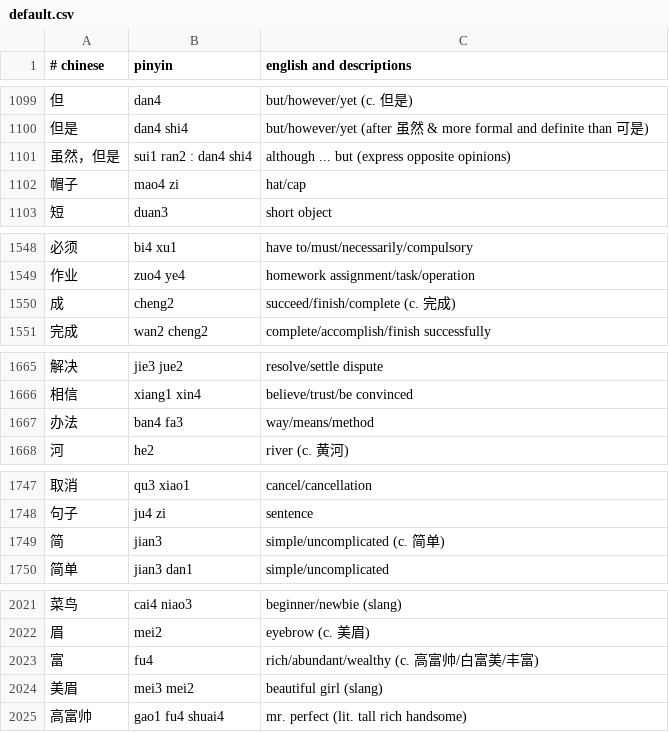
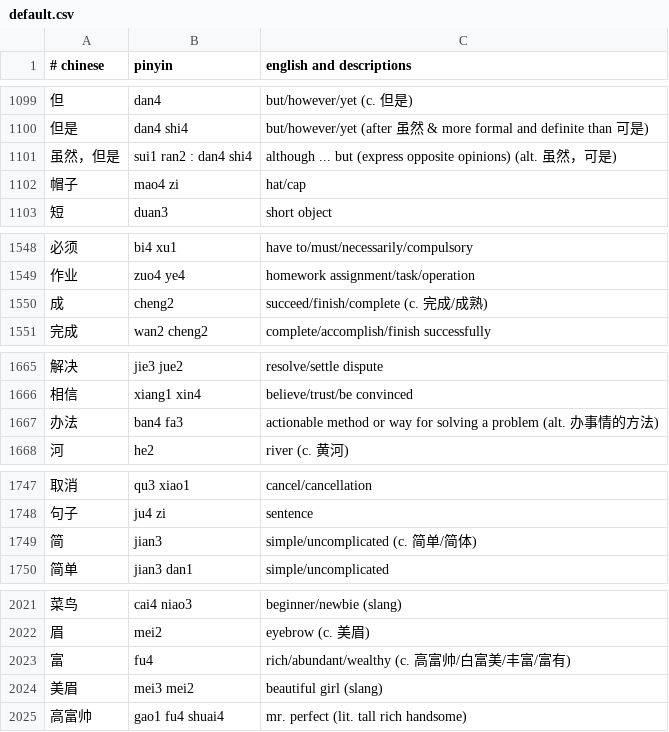
Before and after one commit to nickrusso42518/zhong, a CSV file: inputs/default.csv, drawn as a sheet; only a part is shown, gaps mark what is left out; the diff covers the shown part only.

```diff
--- a/inputs/default.csv
+++ b/inputs/default.csv
@@ -1100,3 +1100,3 @@
 但是,dan4 shi4,but/however/yet (after 虽然 & more formal and definite than 可是)
-虽然，但是,sui1 ran2 : dan4 shi4,although ... but (express opposite opinions)
+虽然，但是,sui1 ran2 : dan4 shi4,although ... but (express opposite opinions) (alt. 虽然，可是)
 帽子,mao4 zi,hat/cap
@@ -1549,3 +1549,3 @@
 作业,zuo4 ye4,homework assignment/task/operation
-成,cheng2,succeed/finish/complete (c. 完成)
+成,cheng2,succeed/finish/complete (c. 完成/成熟)
 完成,wan2 cheng2,complete/accomplish/finish successfully
@@ -1666,3 +1666,3 @@
 相信,xiang1 xin4,believe/trust/be convinced
-办法,ban4 fa3,way/means/method
+办法,ban4 fa3,actionable method or way for solving a problem (alt. 办事情的方法)
 河,he2,river (c. 黄河)
@@ -1748,3 +1748,3 @@
 句子,ju4 zi,sentence
-简,jian3,simple/uncomplicated (c. 简单)
+简,jian3,simple/uncomplicated (c. 简单/简体)
 简单,jian3 dan1,simple/uncomplicated
@@ -2022,3 +2022,3 @@
 眉,mei2,eyebrow (c. 美眉)
-富,fu4,rich/abundant/wealthy (c. 高富帅/白富美/丰富)
+富,fu4,rich/abundant/wealthy (c. 高富帅/白富美/丰富/富有)
 美眉,mei3 mei2,beautiful girl (slang)
```
Also changed, not shown: 11 added rows and 4 edited cells elsewhere in this file.
